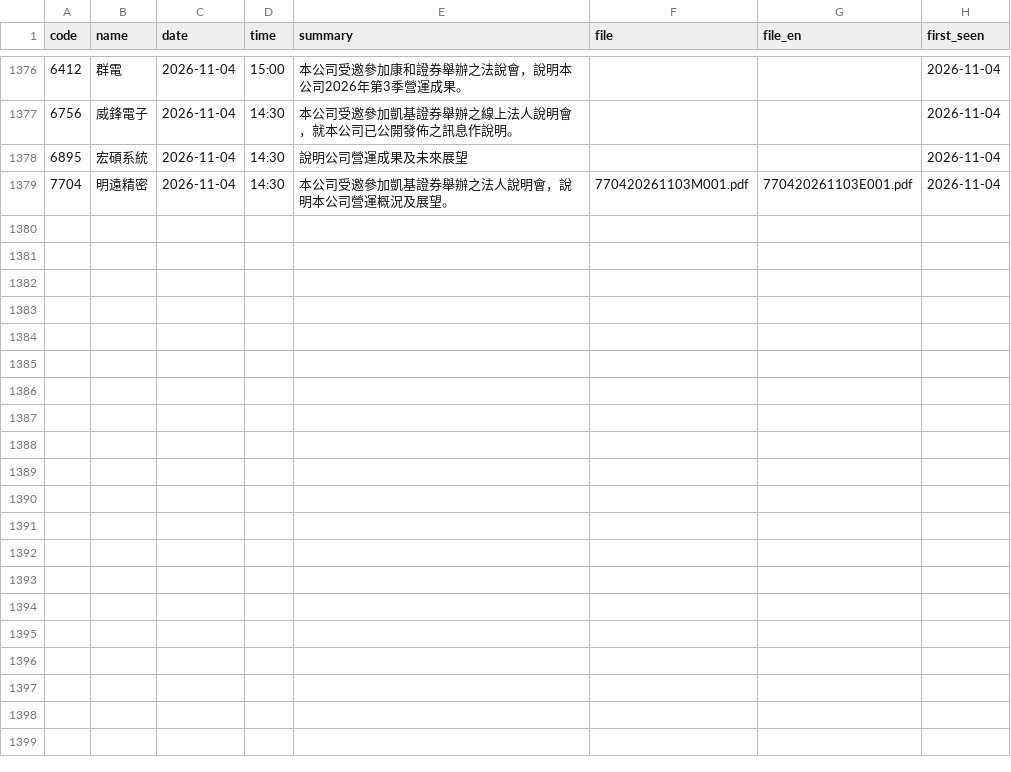
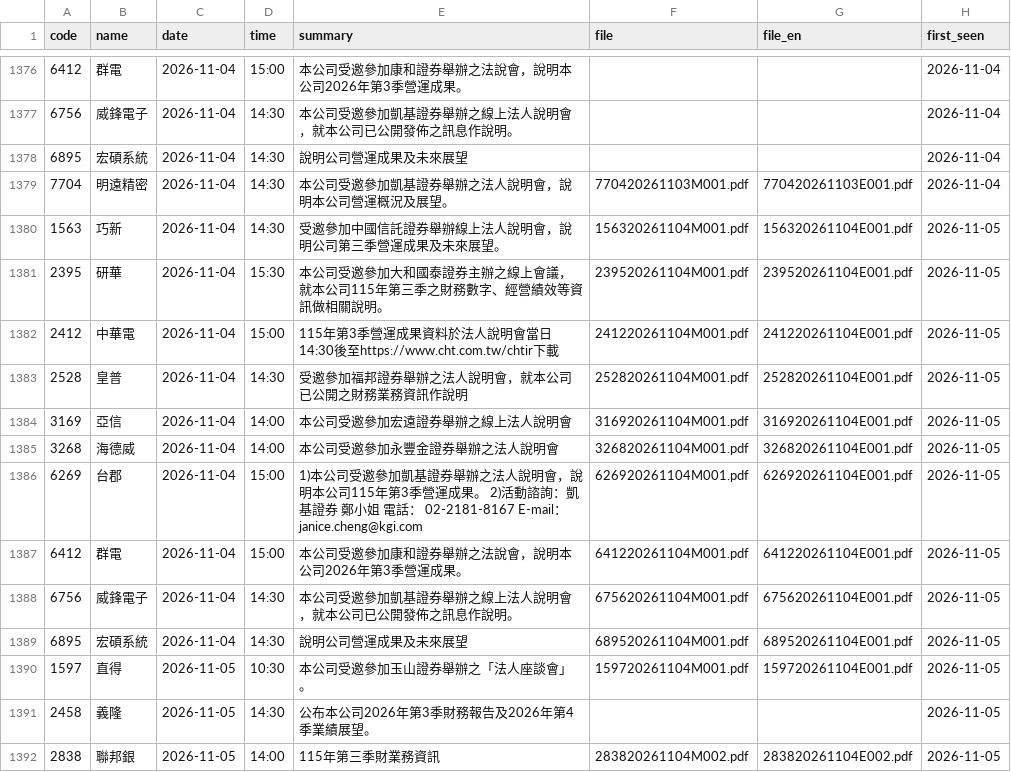
Before and after one commit to metallicatw/tw-six-metrics, a CSV file: data/aipick/talks/index.csv, drawn as a sheet; only a part is shown, gaps mark what is left out; the diff covers the shown part only.

```diff
--- a/data/aipick/talks/index.csv
+++ b/data/aipick/talks/index.csv
@@ -1379 +1379,14 @@ code,name,date,time,summary,file,file_en,first_seen
 7704,明遠精密,2026-11-04,14:30,本公司受邀參加凱基證券舉辦之法人說明會，說明本公司營運概況及展望。,770420261103M001.pdf,770420261103E001.pdf,2026-11-04
+1563,巧新,2026-11-04,14:30,受邀參加中國信託證券舉辦線上法人說明會，說明公司第三季營運成果及未來展望。,156320261104M001.pdf,156320261104E001.pdf,2026-11-05
+2395,研華,2026-11-04,15:30,本公司受邀參加大和國泰證券主辦之線上會議，就本公司115年第三季之財務數字、經營績效等資訊做相關說明。,239520261104M001.pdf,239520261104E001.pdf,2026-11-05
+2412,中華電,2026-11-04,15:00,115年第3季營運成果資料於法人說明會當日14:30後至https://www.cht.com.tw/chtir下載,241220261104M001.pdf,241220261104E001.pdf,2026-11-05
+2528,皇普,2026-11-04,14:30,受邀參加福邦證券舉辦之法人說明會，就本公司已公開之財務業務資訊作說明,252820261104M001.pdf,252820261104E001.pdf,2026-11-05
+3169,亞信,2026-11-04,14:00,本公司受邀參加宏遠證券舉辦之線上法人說明會,316920261104M001.pdf,316920261104E001.pdf,2026-11-05
+3268,海德威,2026-11-04,14:00,本公司受邀參加永豐金證券舉辦之法人說明會,326820261104M001.pdf,326820261104E001.pdf,2026-11-05
+6269,台郡,2026-11-04,15:00,1)本公司受邀參加凱基證券舉辦之法人說明會，說明本公司115年第3季營運成果。 2)活動諮詢：凱基證券 鄭小姐 電話： 02-2181-8167 E-mail：janice.cheng@kgi.com,626920261104M001.pdf,626920261104E001.pdf,2026-11-05
+6412,群電,2026-11-04,15:00,本公司受邀參加康和證券舉辦之法說會，說明本公司2026年第3季營運成果。,641220261104M001.pdf,641220261104E001.pdf,2026-11-05
+6756,威鋒電子,2026-11-04,14:30,本公司受邀參加凱基證券舉辦之線上法人說明會，就本公司已公開發佈之訊息作說明。,675620261104M001.pdf,675620261104E001.pdf,2026-11-05
+6895,宏碩系統,2026-11-04,14:30,說明公司營運成果及未來展望,689520261104M001.pdf,689520261104E001.pdf,2026-11-05
+1597,直得,2026-11-05,10:30,本公司受邀參加玉山證券舉辦之「法人座談會」。,159720261104M001.pdf,159720261104E001.pdf,2026-11-05
+2458,義隆,2026-11-05,14:30,公布本公司2026年第3季財務報告及2026年第4季業績展望。,,,2026-11-05
+2838,聯邦銀,2026-11-05,14:00,115年第三季財業務資訊,283820261104M002.pdf,283820261104E002.pdf,2026-11-05
```
Also changed, not shown: 13 added rows elsewhere in this file, data/market/tpex_balance/115Q3.csv, data/market/tpex_income/115Q3.csv, 23 other files.
